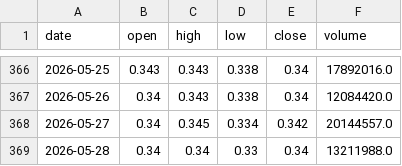
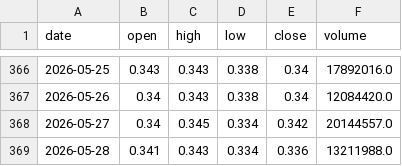
Before and after one commit to chenqing24/etf-quant-strategy, a CSV file: etf_data_live/sh512010.csv, drawn as a sheet; only a part is shown, gaps mark what is left out.

```diff
--- a/etf_data_live/sh512010.csv
+++ b/etf_data_live/sh512010.csv
@@ -368,2 +368,2 @@ date,open,high,low,close,volume
 2026-05-27,0.34,0.345,0.334,0.342,20144557.0
-2026-05-28,0.34,0.34,0.33,0.34,13211988.0
+2026-05-28,0.341,0.343,0.334,0.336,13211988.0
```
Also changed, not shown: etf_data_live/sh510050.csv, etf_data_live/sh510500.csv, 35 other files.
